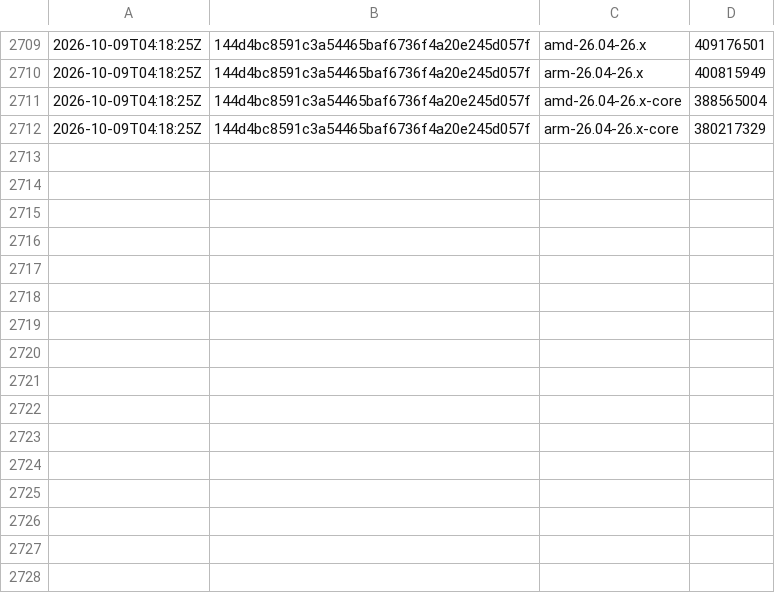
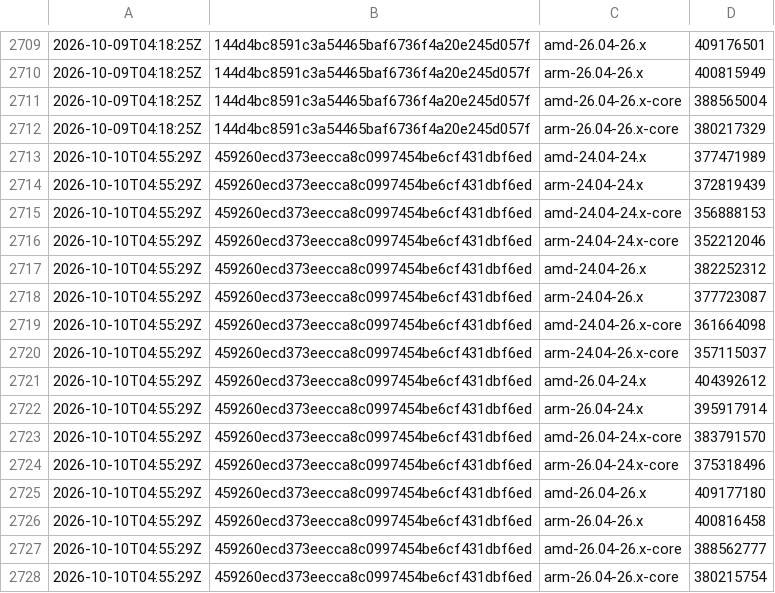
Before and after one commit to SignalK/signalk-server, a CSV file: master-container_sizes.csv, drawn as a sheet; only a part is shown, gaps mark what is left out.

```diff
--- a/master-container_sizes.csv
+++ b/master-container_sizes.csv
@@ -2712 +2712,17 @@
 2026-10-09T04:18:25Z,144d4bc8591c3a54465baf6736f4a20e245d057f,arm-26.04-26.x-core,380217329
+2026-10-10T04:55:29Z,459260ecd373eecca8c0997454be6cf431dbf6ed,amd-24.04-24.x,377471989
+2026-10-10T04:55:29Z,459260ecd373eecca8c0997454be6cf431dbf6ed,arm-24.04-24.x,372819439
+2026-10-10T04:55:29Z,459260ecd373eecca8c0997454be6cf431dbf6ed,amd-24.04-24.x-core,356888153
+2026-10-10T04:55:29Z,459260ecd373eecca8c0997454be6cf431dbf6ed,arm-24.04-24.x-core,352212046
+2026-10-10T04:55:29Z,459260ecd373eecca8c0997454be6cf431dbf6ed,amd-24.04-26.x,382252312
+2026-10-10T04:55:29Z,459260ecd373eecca8c0997454be6cf431dbf6ed,arm-24.04-26.x,377723087
+2026-10-10T04:55:29Z,459260ecd373eecca8c0997454be6cf431dbf6ed,amd-24.04-26.x-core,361664098
+2026-10-10T04:55:29Z,459260ecd373eecca8c0997454be6cf431dbf6ed,arm-24.04-26.x-core,357115037
+2026-10-10T04:55:29Z,459260ecd373eecca8c0997454be6cf431dbf6ed,amd-26.04-24.x,404392612
+2026-10-10T04:55:29Z,459260ecd373eecca8c0997454be6cf431dbf6ed,arm-26.04-24.x,395917914
+2026-10-10T04:55:29Z,459260ecd373eecca8c0997454be6cf431dbf6ed,amd-26.04-24.x-core,383791570
+2026-10-10T04:55:29Z,459260ecd373eecca8c0997454be6cf431dbf6ed,arm-26.04-24.x-core,375318496
+2026-10-10T04:55:29Z,459260ecd373eecca8c0997454be6cf431dbf6ed,amd-26.04-26.x,409177180
+2026-10-10T04:55:29Z,459260ecd373eecca8c0997454be6cf431dbf6ed,arm-26.04-26.x,400816458
+2026-10-10T04:55:29Z,459260ecd373eecca8c0997454be6cf431dbf6ed,amd-26.04-26.x-core,388562777
+2026-10-10T04:55:29Z,459260ecd373eecca8c0997454be6cf431dbf6ed,arm-26.04-26.x-core,380215754
```
